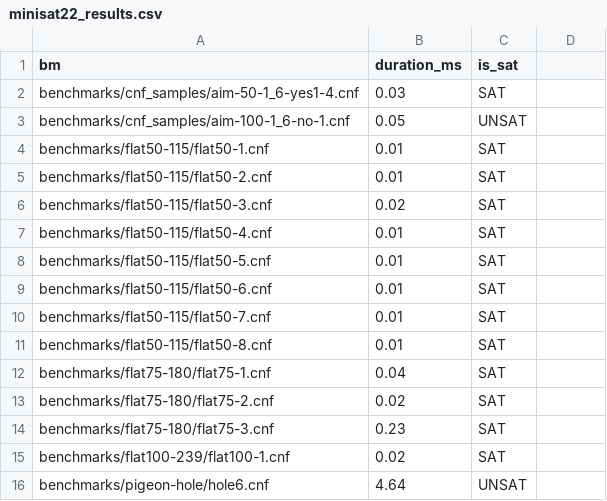
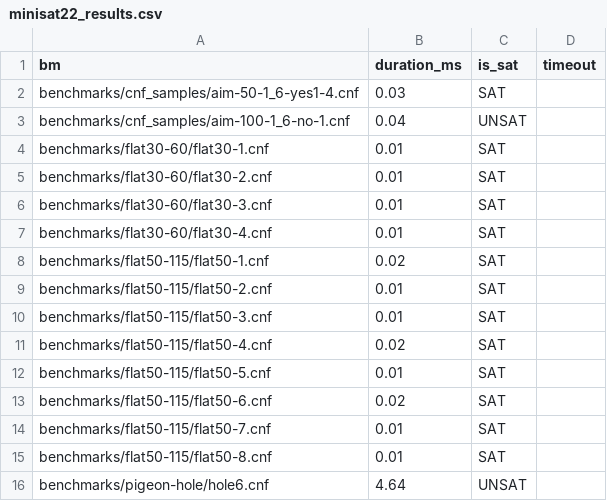
Before and after one commit to will62794/mysat, a CSV file: results/minisat22_results.csv, drawn as a sheet; removed rows and columns are numbered as before the commit, all else as after; the diff names each change by its address in the sheet, - before the commit and + after, or states it on an @@ line.

```diff
--- a/results/minisat22_results.csv
+++ b/results/minisat22_results.csv
-D1: (empty)
+D1: timeout
-B3 (duration_ms): 0.05
+B3 (duration_ms): 0.04
+row 4: benchmarks/flat30-60/flat30-1.cnf | 0.01 | SAT
+row 5: benchmarks/flat30-60/flat30-2.cnf | 0.01 | SAT
+row 6: benchmarks/flat30-60/flat30-3.cnf | 0.01 | SAT
+row 7: benchmarks/flat30-60/flat30-4.cnf | 0.01 | SAT
-B8 (duration_ms): 0.01
+B8 (duration_ms): 0.02
-B10 (duration_ms): 0.02
+B10 (duration_ms): 0.01
-B11 (duration_ms): 0.01
+B11 (duration_ms): 0.02
-B13 (duration_ms): 0.01
+B13 (duration_ms): 0.02
-row 12: benchmarks/flat75-180/flat75-1.cnf | 0.04 | SAT
-row 13: benchmarks/flat75-180/flat75-2.cnf | 0.02 | SAT
-row 14: benchmarks/flat75-180/flat75-3.cnf | 0.23 | SAT
-row 15: benchmarks/flat100-239/flat100-1.cnf | 0.02 | SAT
```
Also changed, not shown: results/mysat_results.csv, 10 other files.
